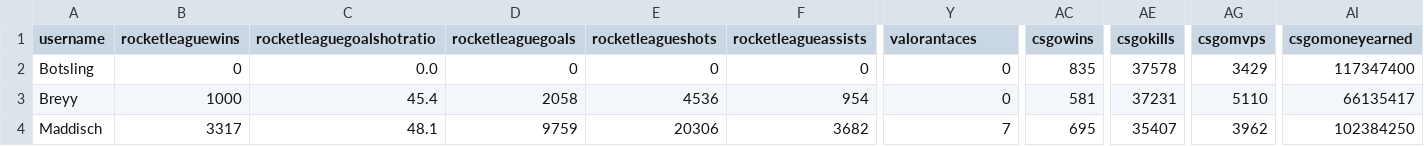
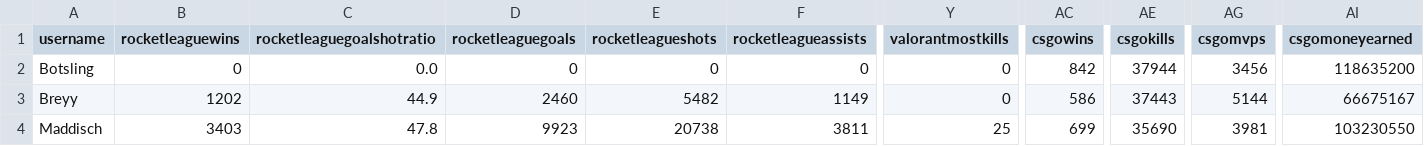
Before and after one commit to MartinSchenkel/PythonWebscraper, a CSV file: Data.csv, drawn as a sheet; only a part is shown, gaps mark what is left out; the diff covers the shown part only; the diff names each change by its address in the sheet, - before the commit and + after, or states it on an @@ line.

```diff
--- a/Data.csv
+++ b/Data.csv
-Y1: valorantaces
+Y1: valorantmostkills
-AC2 (csgowins): 835
+AC2 (csgowins): 842
-AE2 (csgokills): 37578
+AE2 (csgokills): 37944
-AG2 (csgomvps): 3429
+AG2 (csgomvps): 3456
-AI2 (csgomoneyearned): 117347400
+AI2 (csgomoneyearned): 118635200
-B3 (rocketleaguewins): 1000
+B3 (rocketleaguewins): 1202
-C3 (rocketleaguegoalshotratio): 45.4
+C3 (rocketleaguegoalshotratio): 44.9
-D3 (rocketleaguegoals): 2058
+D3 (rocketleaguegoals): 2460
-E3 (rocketleagueshots): 4536
+E3 (rocketleagueshots): 5482
-F3 (rocketleagueassists): 954
+F3 (rocketleagueassists): 1149
-AC3 (csgowins): 581
+AC3 (csgowins): 586
-AE3 (csgokills): 37231
+AE3 (csgokills): 37443
-AG3 (csgomvps): 5110
+AG3 (csgomvps): 5144
-AI3 (csgomoneyearned): 66135417
+AI3 (csgomoneyearned): 66675167
-B4 (rocketleaguewins): 3317
+B4 (rocketleaguewins): 3403
-C4 (rocketleaguegoalshotratio): 48.1
+C4 (rocketleaguegoalshotratio): 47.8
-D4 (rocketleaguegoals): 9759
+D4 (rocketleaguegoals): 9923
-E4 (rocketleagueshots): 20306
+E4 (rocketleagueshots): 20738
-F4 (rocketleagueassists): 3682
+F4 (rocketleagueassists): 3811
-Y4 (valorantmostkills): 7
+Y4 (valorantmostkills): 25
-AC4 (csgowins): 695
+AC4 (csgowins): 699
-AE4 (csgokills): 35407
+AE4 (csgokills): 35690
-AG4 (csgomvps): 3962
+AG4 (csgomvps): 3981
-AI4 (csgomoneyearned): 102384250
+AI4 (csgomoneyearned): 103230550
```
Also changed, not shown: 140 edited cells elsewhere in this file, 4 other files.
